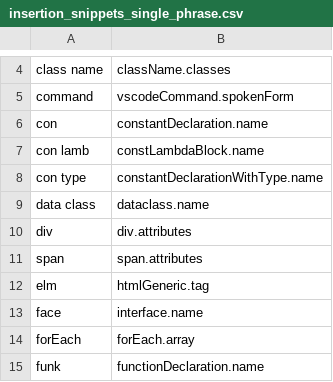
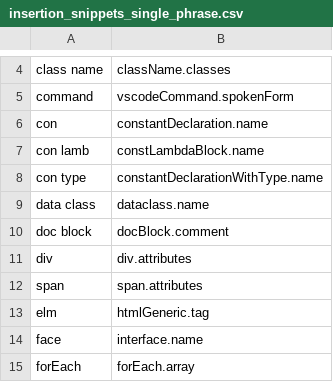
Before and after one commit to rokubop/roku_knausj_talon, a CSV file: cursorless-settings/experimental/insertion_snippets_single_phrase.csv, drawn as a sheet; only a part is shown, gaps mark what is left out; the shorter side is filled out with more unchanged rows; the diff names each change by its address in the sheet, - before the commit and + after, or states it on an @@ line.

Commit message:
add doc block snippet

```diff
--- a/cursorless-settings/experimental/insertion_snippets_single_phrase.csv
+++ b/cursorless-settings/experimental/insertion_snippets_single_phrase.csv
+row 10: doc block | docBlock.comment
```
Also changed, not shown: cursorless-settings/experimental/wrapper_snippets.csv, 4 other files.
